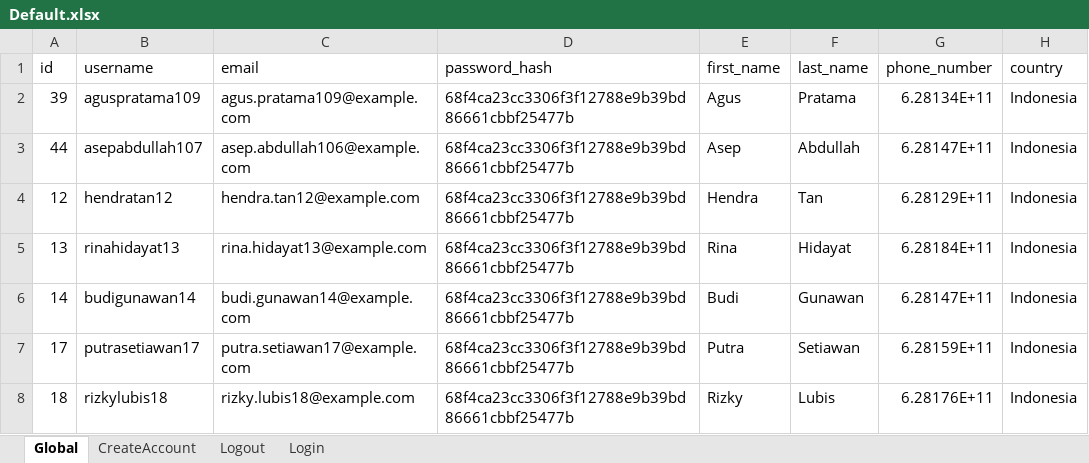
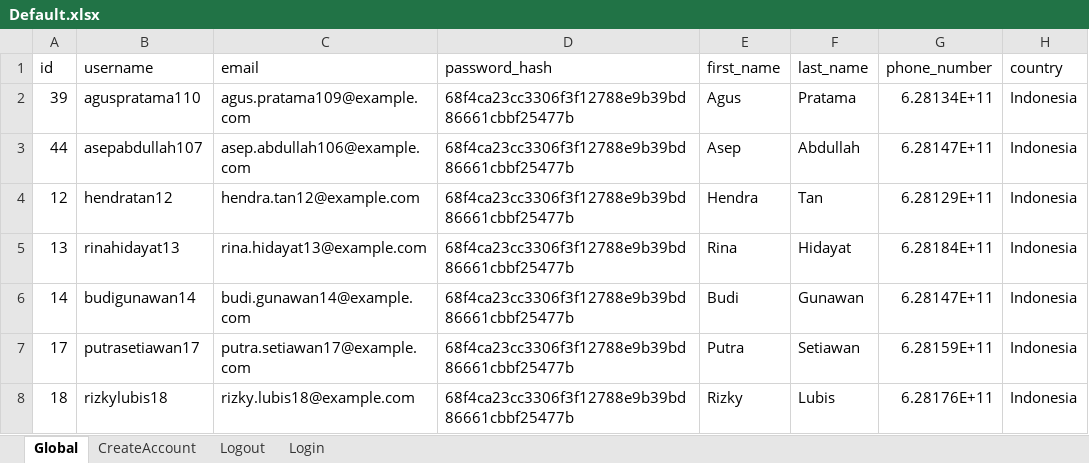
Before and after one commit to faalghifari/AOS, an Excel workbook: E2E/Web/Web_E2E_UserRegistration/Default.xlsx, sheet Global, drawn as a sheet; only a part is shown; values as stored, in another font and other column widths than the file's, no borders; the diff names each change by its address in the sheet, - before the commit and + after, or states it on an @@ line.

```diff
--- a/E2E/Web/Web_E2E_UserRegistration/Default.xlsx (sheet Global)
+++ b/E2E/Web/Web_E2E_UserRegistration/Default.xlsx (sheet Global)
-B2 (username): aguspratama109
+B2 (username): aguspratama110
```
Also changed, not shown: 17 other files.
